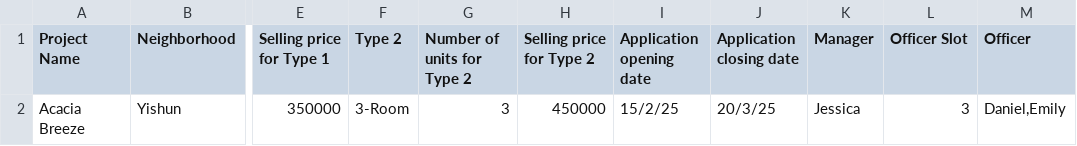
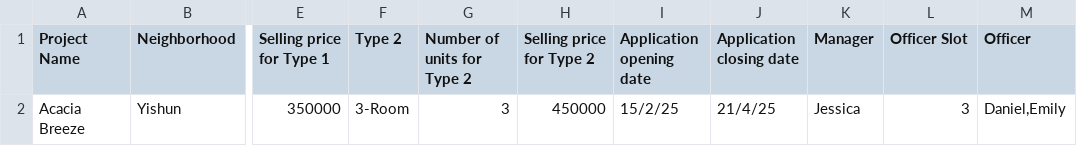
Before and after one commit to t-sibiraj/SC2002_BTO_PROJECT, a CSV file: data/ProjectList.csv, drawn as a sheet; only a part is shown, gaps mark what is left out; the diff names each change by its address in the sheet, - before the commit and + after, or states it on an @@ line.

```diff
--- a/data/ProjectList.csv
+++ b/data/ProjectList.csv
-J2 (Application closing date): 20/3/25
+J2 (Application closing date): 21/4/25
```
Also changed, not shown: 3 other files.
